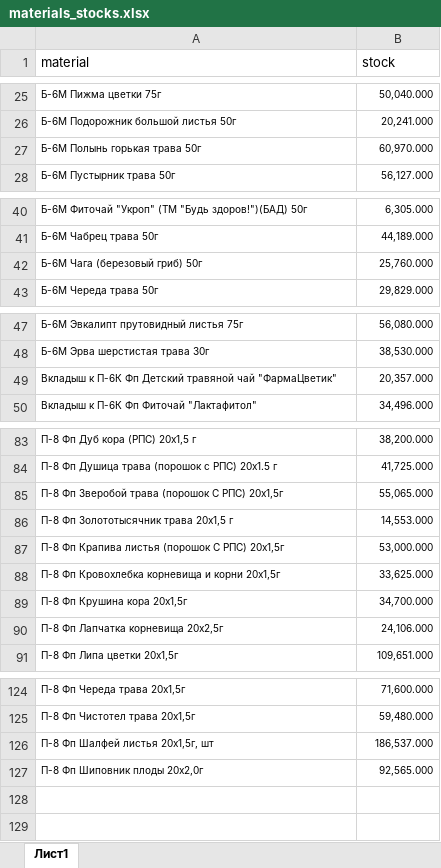
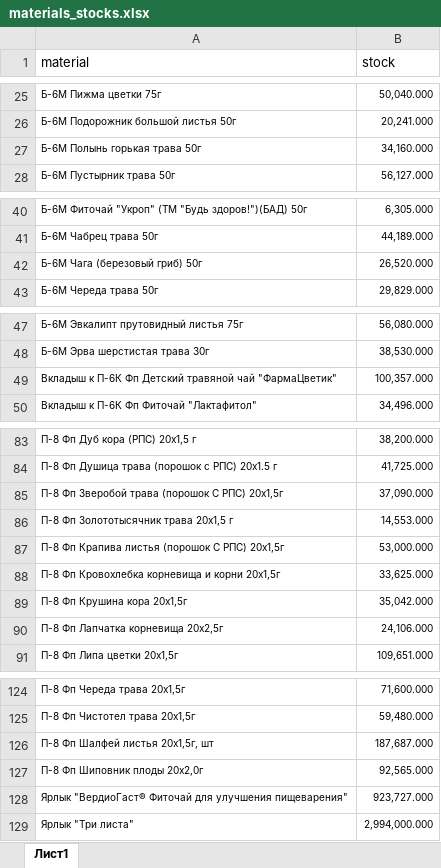
Before and after one commit to andreykoz82/StockAnalysis, an Excel workbook: data/materials_stocks.xlsx, sheet Лист1, drawn as a sheet; only a part is shown, gaps mark what is left out; values as stored, in another font and other column widths than the file's, no borders; the diff covers the shown part only; the diff names each change by its address in the sheet, - before the commit and + after, or states it on an @@ line.

```diff
--- a/data/materials_stocks.xlsx (sheet Лист1)
+++ b/data/materials_stocks.xlsx (sheet Лист1)
-B27 (stock): 60,970.000
+B27 (stock): 34,160.000
-B42 (stock): 25,760.000
+B42 (stock): 26,520.000
-B49 (stock): 20,357.000
+B49 (stock): 100,357.000
-B85 (stock): 55,065.000
+B85 (stock): 37,090.000
-B89 (stock): 34,700.000
+B89 (stock): 35,042.000
-B126 (stock): 186,537.000
+B126 (stock): 187,687.000
+row 128: Ярлык "ВердиоГаст® Фиточай для улучшения пищеварения" | 923,727.000
+row 129: Ярлык "Три листа" | 2,994,000.000
```
Also changed, not shown: 1 edited cell elsewhere in this sheet, data/actual_orders_2stage.xlsx, data/finished_goods_stocks.xlsx, 2 other files.
